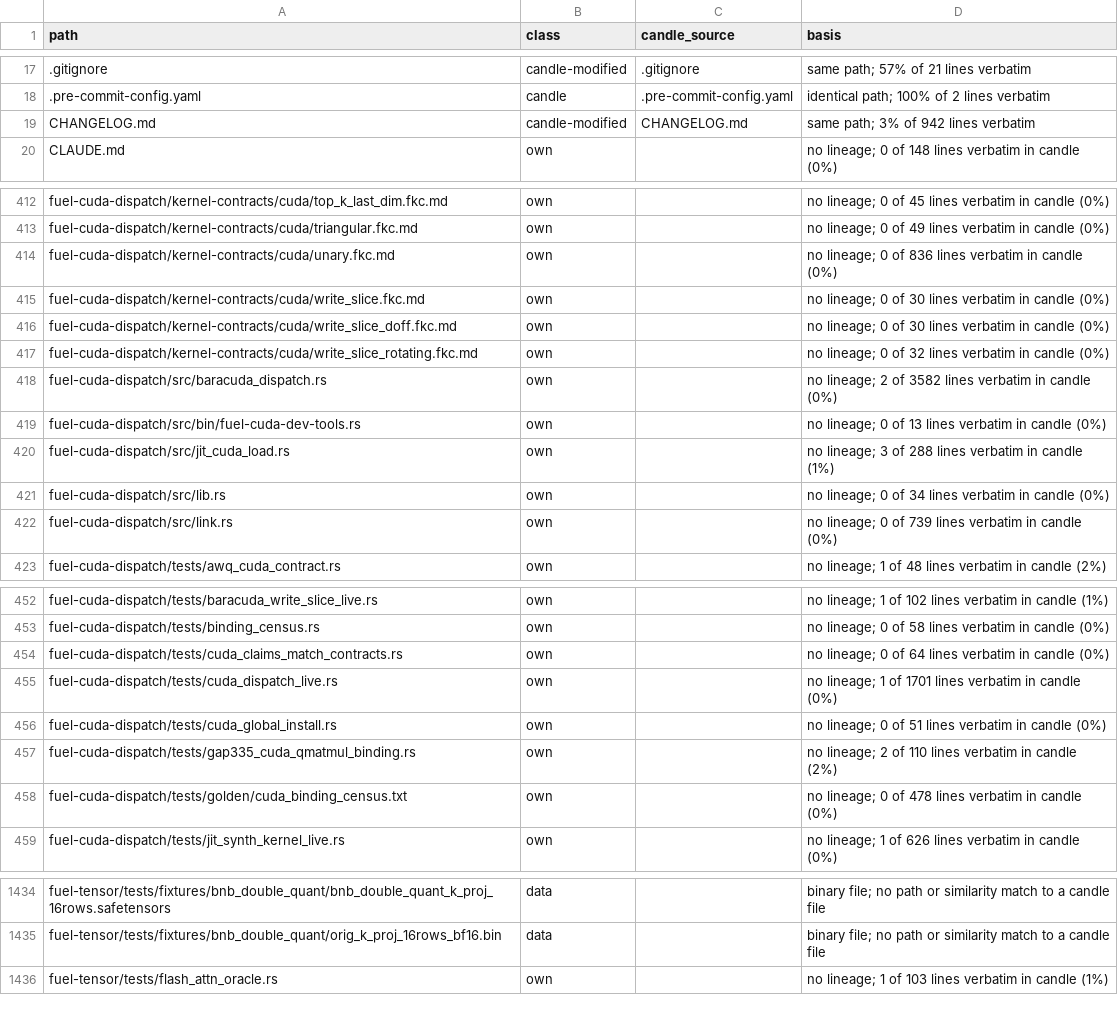
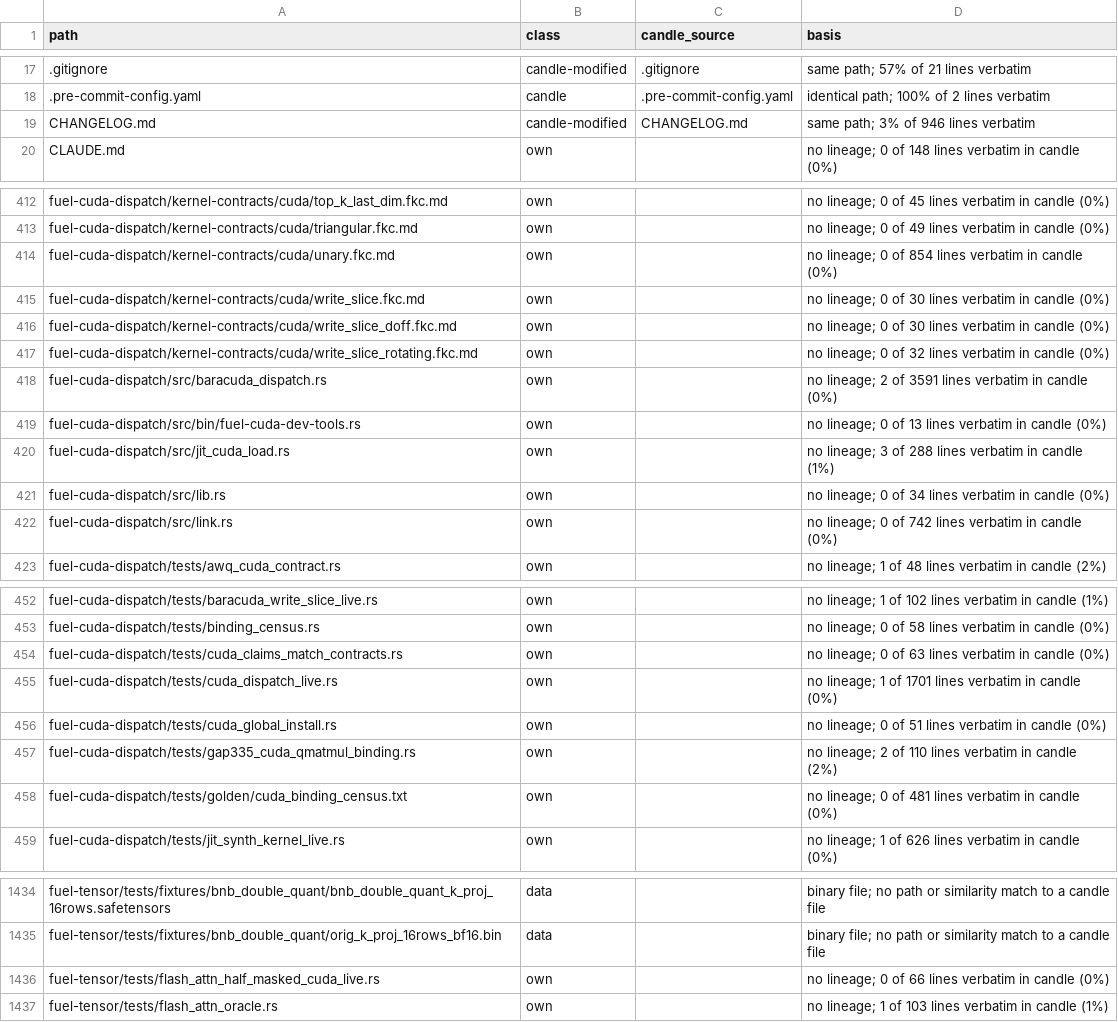
Before and after one commit to ThinkersJournal/fuel, a TSV file: docs/provenance/FILES.tsv, drawn as a sheet; only a part is shown, gaps mark what is left out; the diff covers the shown part only.

```diff
--- a/docs/provenance/FILES.tsv
+++ b/docs/provenance/FILES.tsv
@@ -18,3 +18,3 @@ path	class	candle_source	basis
 .pre-commit-config.yaml	candle	.pre-commit-config.yaml	identical path; 100% of 2 lines verbatim
-CHANGELOG.md	candle-modified	CHANGELOG.md	same path; 3% of 942 lines verbatim
+CHANGELOG.md	candle-modified	CHANGELOG.md	same path; 3% of 946 lines verbatim
 CLAUDE.md	own		no lineage; 0 of 148 lines verbatim in candle (0%)
@@ -413,3 +413,3 @@ fuel-cuda-dispatch/kernel-contracts/cuda/top_k_last_dim.fkc.md	own		no lineage;
 fuel-cuda-dispatch/kernel-contracts/cuda/triangular.fkc.md	own		no lineage; 0 of 49 lines verbatim in candle (0%)
-fuel-cuda-dispatch/kernel-contracts/cuda/unary.fkc.md	own		no lineage; 0 of 836 lines verbatim in candle (0%)
+fuel-cuda-dispatch/kernel-contracts/cuda/unary.fkc.md	own		no lineage; 0 of 854 lines verbatim in candle (0%)
 fuel-cuda-dispatch/kernel-contracts/cuda/write_slice.fkc.md	own		no lineage; 0 of 30 lines verbatim in candle (0%)
@@ -417,3 +417,3 @@ fuel-cuda-dispatch/kernel-contracts/cuda/write_slice_doff.fkc.md	own		no lineage
 fuel-cuda-dispatch/kernel-contracts/cuda/write_slice_rotating.fkc.md	own		no lineage; 0 of 32 lines verbatim in candle (0%)
-fuel-cuda-dispatch/src/baracuda_dispatch.rs	own		no lineage; 2 of 3582 lines verbatim in candle (0%)
+fuel-cuda-dispatch/src/baracuda_dispatch.rs	own		no lineage; 2 of 3591 lines verbatim in candle (0%)
 fuel-cuda-dispatch/src/bin/fuel-cuda-dev-tools.rs	own		no lineage; 0 of 13 lines verbatim in candle (0%)
@@ -421,3 +421,3 @@ fuel-cuda-dispatch/src/jit_cuda_load.rs	own		no lineage; 3 of 288 lines verbatim
 fuel-cuda-dispatch/src/lib.rs	own		no lineage; 0 of 34 lines verbatim in candle (0%)
-fuel-cuda-dispatch/src/link.rs	own		no lineage; 0 of 739 lines verbatim in candle (0%)
+fuel-cuda-dispatch/src/link.rs	own		no lineage; 0 of 742 lines verbatim in candle (0%)
 fuel-cuda-dispatch/tests/awq_cuda_contract.rs	own		no lineage; 1 of 48 lines verbatim in candle (2%)
@@ -453,3 +453,3 @@ fuel-cuda-dispatch/tests/baracuda_write_slice_live.rs	own		no lineage; 1 of 102
 fuel-cuda-dispatch/tests/binding_census.rs	own		no lineage; 0 of 58 lines verbatim in candle (0%)
-fuel-cuda-dispatch/tests/cuda_claims_match_contracts.rs	own		no lineage; 0 of 64 lines verbatim in candle (0%)
+fuel-cuda-dispatch/tests/cuda_claims_match_contracts.rs	own		no lineage; 0 of 63 lines verbatim in candle (0%)
 fuel-cuda-dispatch/tests/cuda_dispatch_live.rs	own		no lineage; 1 of 1701 lines verbatim in candle (0%)
@@ -457,3 +457,3 @@ fuel-cuda-dispatch/tests/cuda_global_install.rs	own		no lineage; 0 of 51 lines v
 fuel-cuda-dispatch/tests/gap335_cuda_qmatmul_binding.rs	own		no lineage; 2 of 110 lines verbatim in candle (2%)
-fuel-cuda-dispatch/tests/golden/cuda_binding_census.txt	own		no lineage; 0 of 478 lines verbatim in candle (0%)
+fuel-cuda-dispatch/tests/golden/cuda_binding_census.txt	own		no lineage; 0 of 481 lines verbatim in candle (0%)
 fuel-cuda-dispatch/tests/jit_synth_kernel_live.rs	own		no lineage; 1 of 626 lines verbatim in candle (0%)
@@ -1435,2 +1435,3 @@ fuel-tensor/tests/fixtures/bnb_double_quant/bnb_double_quant_k_proj_16rows.safet
 fuel-tensor/tests/fixtures/bnb_double_quant/orig_k_proj_16rows_bf16.bin	data		binary file; no path or similarity match to a candle file
+fuel-tensor/tests/flash_attn_half_masked_cuda_live.rs	own		no lineage; 0 of 66 lines verbatim in candle (0%)
 fuel-tensor/tests/flash_attn_oracle.rs	own		no lineage; 1 of 103 lines verbatim in candle (1%)
```
Also changed, not shown: 4 edited cells elsewhere in this file, 16 other files.
